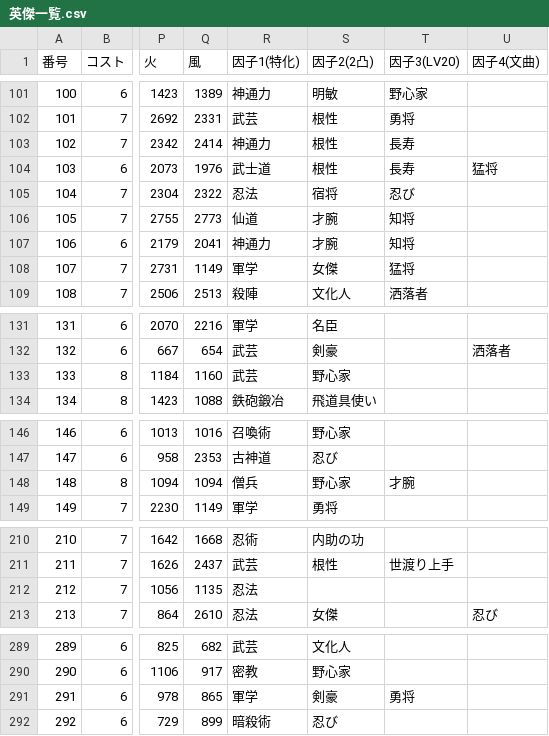
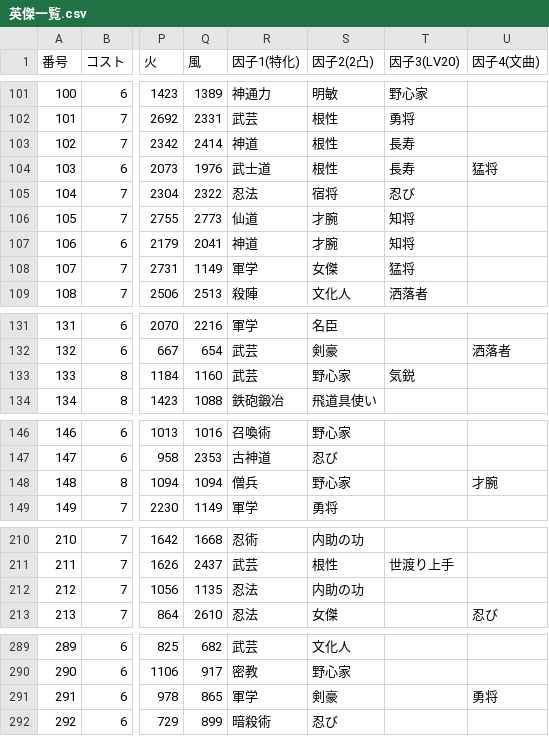
Before and after one commit to nobuon20030612-ops/Nobuon20030612-ops.github.io, a CSV file: 陣法/source-next/英傑一覧.csv, drawn as a sheet; only a part is shown, gaps mark what is left out; the diff names each change by its address in the sheet, - before the commit and + after, or states it on an @@ line.

```diff
--- a/陣法/source-next/英傑一覧.csv
+++ b/陣法/source-next/英傑一覧.csv
-R103 (因子1(特化)): 神通力
+R103 (因子1(特化)): 神道
-R107 (因子1(特化)): 神通力
+R107 (因子1(特化)): 神道
-T133 (因子3(LV20)): (empty)
+T133 (因子3(LV20)): 気鋭
-T148 (因子3(LV20)): 才腕
+T148 (因子3(LV20)): (empty)
-U148 (因子4(文曲)): (empty)
+U148 (因子4(文曲)): 才腕
-S212 (因子2(2凸)): (empty)
+S212 (因子2(2凸)): 内助の功
-T291 (因子3(LV20)): 勇将
+T291 (因子3(LV20)): (empty)
-U291 (因子4(文曲)): (empty)
+U291 (因子4(文曲)): 勇将
```
Also changed, not shown: 2 other files.
